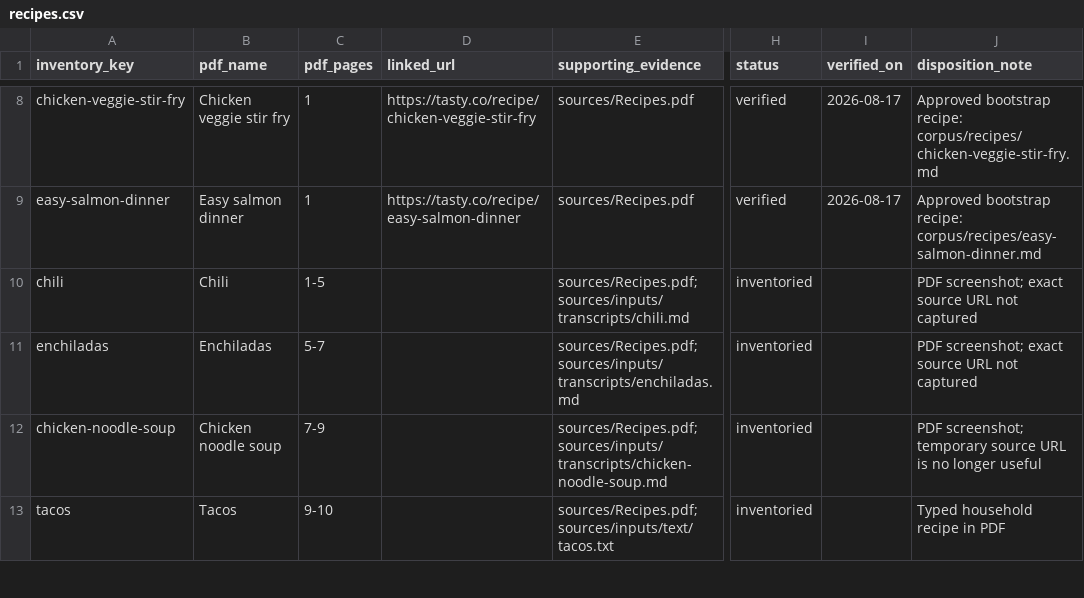
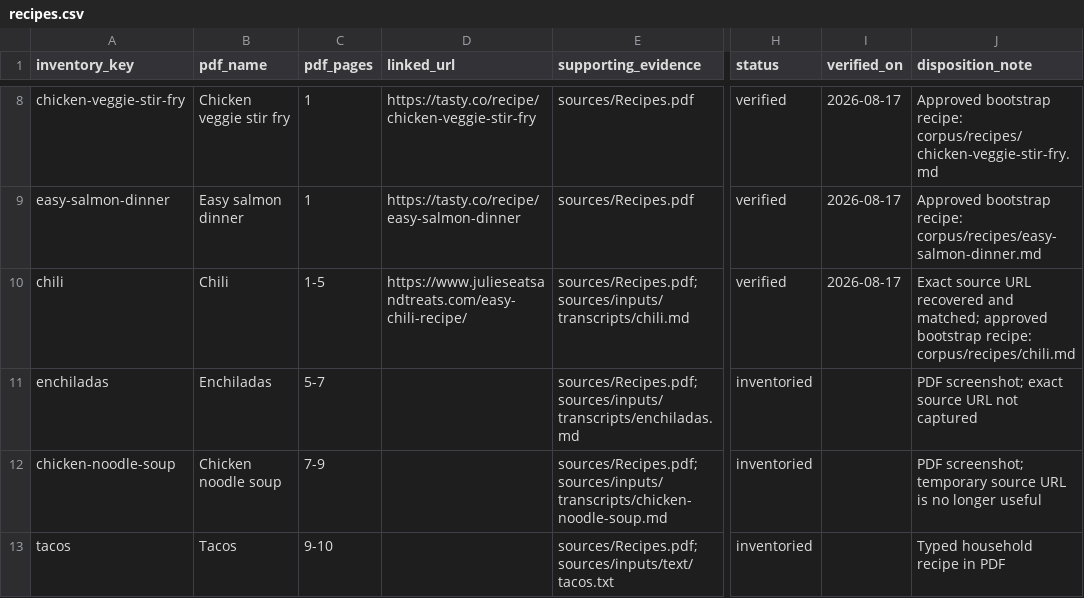
Before and after one commit to mbcoward3/Grocery-Router, a CSV file: trueup/recipes.csv, drawn as a sheet; only a part is shown, gaps mark what is left out; the diff names each change by its address in the sheet, - before the commit and + after, or states it on an @@ line.

Commit message:
Recover and verify the chili source recipe

```diff
--- a/trueup/recipes.csv
+++ b/trueup/recipes.csv
-D10 (linked_url): (empty)
+D10 (linked_url): https://www.julieseatsandtreats.com/easy-chili-recipe/
-H10 (status): inventoried
+H10 (status): verified
-I10 (verified_on): (empty)
+I10 (verified_on): 2026-08-17
-J10 (disposition_note): PDF screenshot; exact source URL not captured
+J10 (disposition_note): Exact source URL recovered and matched; approved bootstrap recipe: corpus/recipes/chili.md
```
Also changed, not shown: 4 other files.
